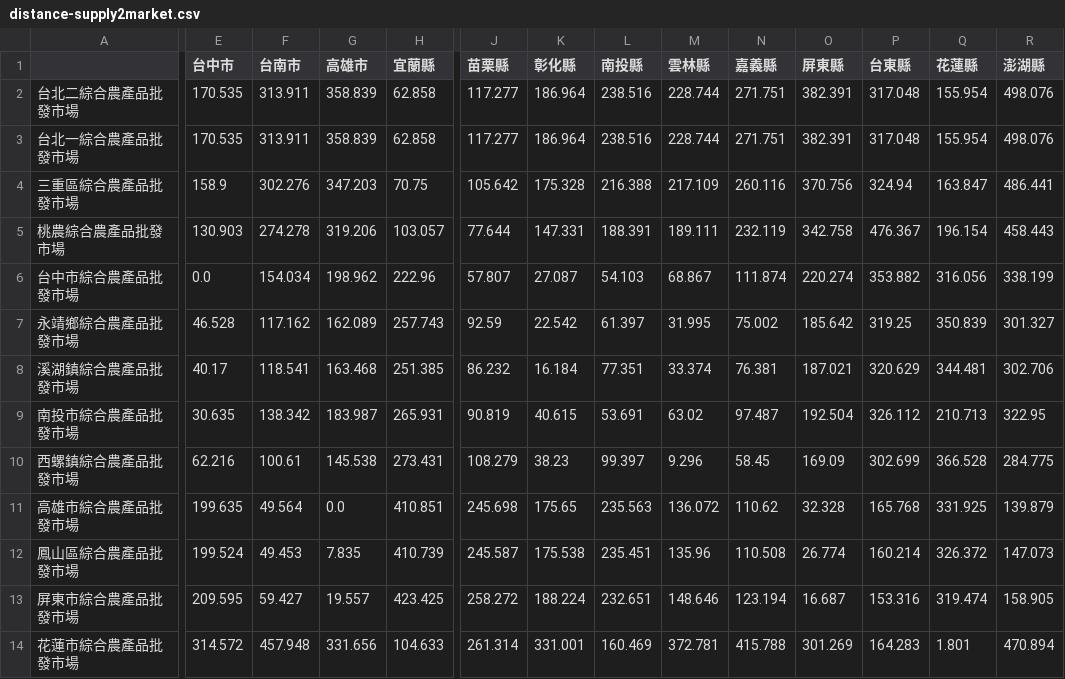
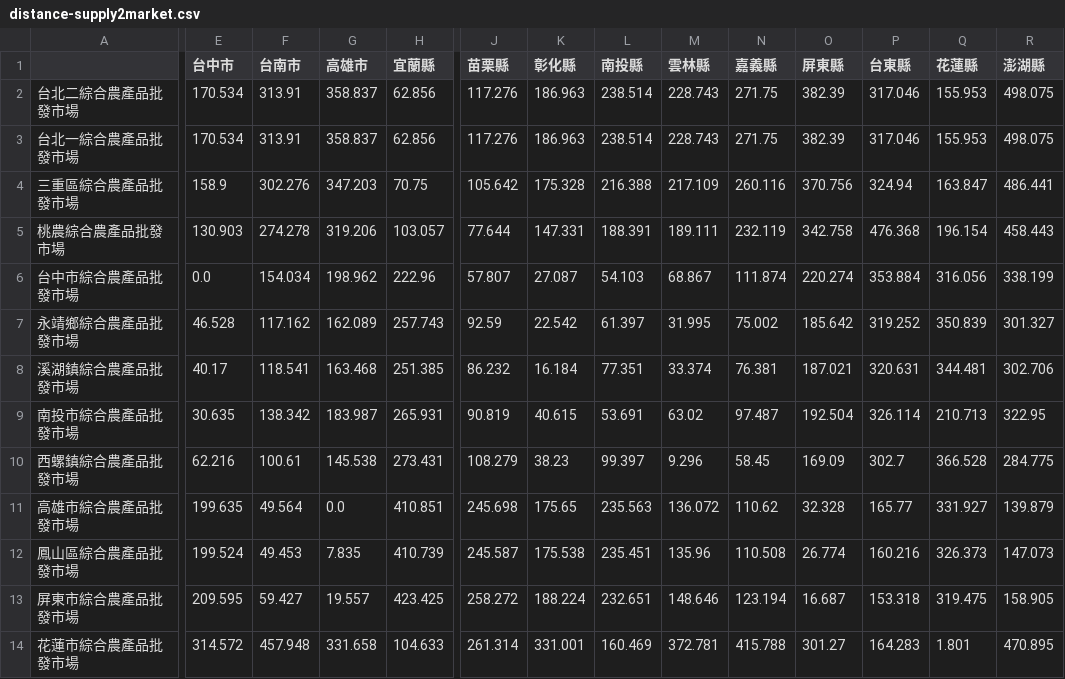
Before and after one commit to namwoam/or-final, a CSV file: data/distance-supply2market.csv, drawn as a sheet; only a part is shown, gaps mark what is left out; the diff covers the shown part only; the diff names each change by its address in the sheet, - before the commit and + after, or states it on an @@ line.

```diff
--- a/data/distance-supply2market.csv
+++ b/data/distance-supply2market.csv
-E2:E3 (台中市): 170.535
+E2:E3 (台中市): 170.534
-F2:F3 (台南市): 313.911
+F2:F3 (台南市): 313.91
-G2:G3 (高雄市): 358.839
+G2:G3 (高雄市): 358.837
-H2:H3 (宜蘭縣): 62.858
+H2:H3 (宜蘭縣): 62.856
-J2:J3 (苗栗縣): 117.277
+J2:J3 (苗栗縣): 117.276
-K2:K3 (彰化縣): 186.964
+K2:K3 (彰化縣): 186.963
-L2:L3 (南投縣): 238.516
+L2:L3 (南投縣): 238.514
-M2:M3 (雲林縣): 228.744
+M2:M3 (雲林縣): 228.743
-N2:N3 (嘉義縣): 271.751
+N2:N3 (嘉義縣): 271.75
-O2:O3 (屏東縣): 382.391
+O2:O3 (屏東縣): 382.39
-P2:P3 (台東縣): 317.048
+P2:P3 (台東縣): 317.046
-Q2:Q3 (花蓮縣): 155.954
+Q2:Q3 (花蓮縣): 155.953
-R2:R3 (澎湖縣): 498.076
+R2:R3 (澎湖縣): 498.075
-P5 (台東縣): 476.367
+P5 (台東縣): 476.368
-P6 (台東縣): 353.882
+P6 (台東縣): 353.884
-P7 (台東縣): 319.25
+P7 (台東縣): 319.252
-P8 (台東縣): 320.629
+P8 (台東縣): 320.631
-P9 (台東縣): 326.112
+P9 (台東縣): 326.114
-P10 (台東縣): 302.699
+P10 (台東縣): 302.7
-P11 (台東縣): 165.768
+P11 (台東縣): 165.77
-Q11 (花蓮縣): 331.925
+Q11 (花蓮縣): 331.927
-P12 (台東縣): 160.214
+P12 (台東縣): 160.216
-Q12 (花蓮縣): 326.372
+Q12 (花蓮縣): 326.373
-P13 (台東縣): 153.316
+P13 (台東縣): 153.318
-Q13 (花蓮縣): 319.474
+Q13 (花蓮縣): 319.475
-G14 (高雄市): 331.656
+G14 (高雄市): 331.658
-O14 (屏東縣): 301.269
+O14 (屏東縣): 301.27
-R14 (澎湖縣): 470.894
+R14 (澎湖縣): 470.895
```
Also changed, not shown: 67 edited cells elsewhere in this file, data/distance-market2market.csv, data/travel_time-market2market.csv, 4 other files.
